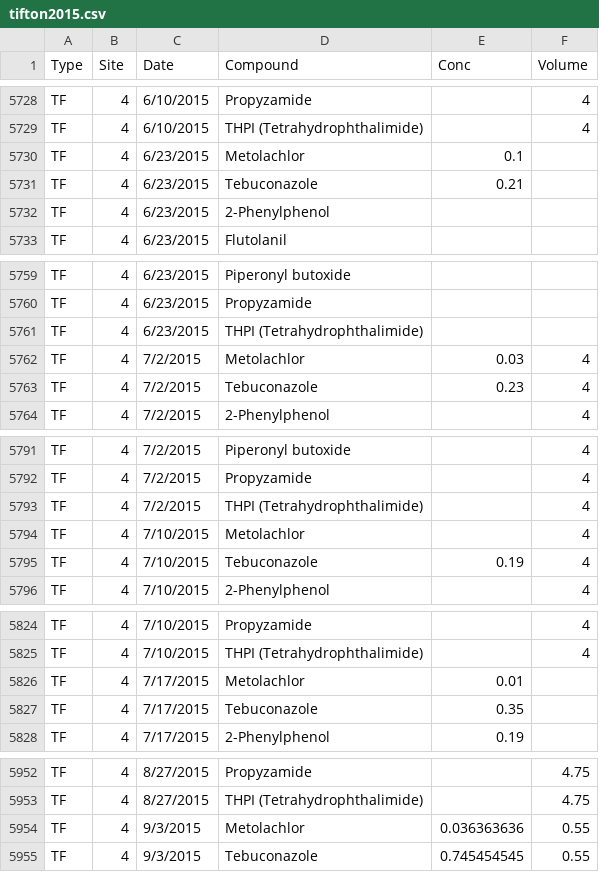
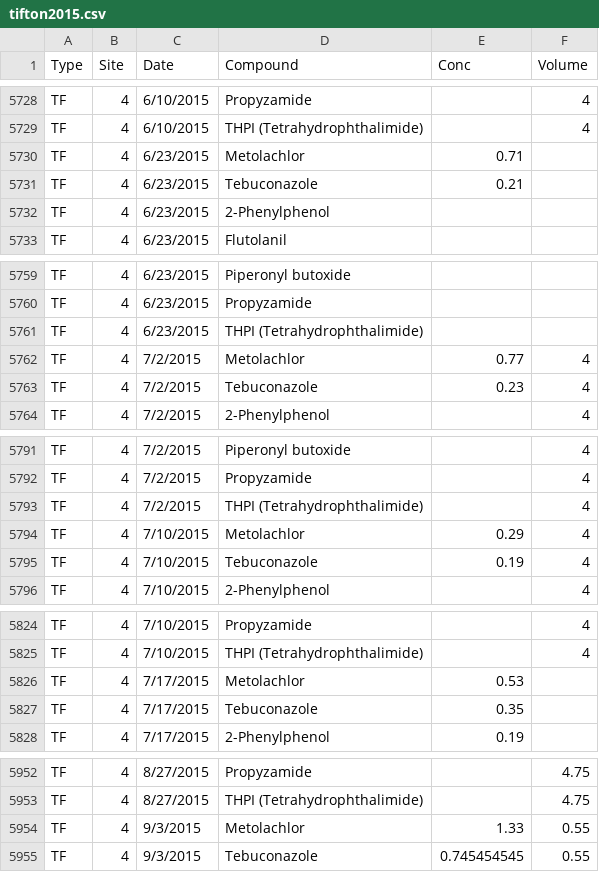
Before and after one commit to amphibian-exeff/glinski_stemflow_chemosphere2018, a CSV file: csv_in/tifton2015.csv, drawn as a sheet; only a part is shown, gaps mark what is left out; the diff covers the shown part only.

Commit message:
metolachlor conc updates per donna

```diff
--- a/csv_in/tifton2015.csv
+++ b/csv_in/tifton2015.csv
@@ -5729,3 +5729,3 @@ TF,4,6/10/2015,Propyzamide,,4
 TF,4,6/10/2015,THPI (Tetrahydrophthalimide),,4
-TF,4,6/23/2015,Metolachlor,0.1,
+TF,4,6/23/2015,Metolachlor,0.71,
 TF,4,6/23/2015,Tebuconazole,0.21,
@@ -5761,3 +5761,3 @@ TF,4,6/23/2015,Propyzamide,,
 TF,4,6/23/2015,THPI (Tetrahydrophthalimide),,
-TF,4,7/2/2015,Metolachlor,0.03,4
+TF,4,7/2/2015,Metolachlor,0.77,4
 TF,4,7/2/2015,Tebuconazole,0.23,4
@@ -5793,3 +5793,3 @@ TF,4,7/2/2015,Propyzamide,,4
 TF,4,7/2/2015,THPI (Tetrahydrophthalimide),,4
-TF,4,7/10/2015,Metolachlor,,4
+TF,4,7/10/2015,Metolachlor,0.29,4
 TF,4,7/10/2015,Tebuconazole,0.19,4
@@ -5825,3 +5825,3 @@ TF,4,7/10/2015,Propyzamide,,4
 TF,4,7/10/2015,THPI (Tetrahydrophthalimide),,4
-TF,4,7/17/2015,Metolachlor,0.01,
+TF,4,7/17/2015,Metolachlor,0.53,
 TF,4,7/17/2015,Tebuconazole,0.35,
@@ -5953,3 +5953,3 @@ TF,4,8/27/2015,Propyzamide,,4.75
 TF,4,8/27/2015,THPI (Tetrahydrophthalimide),,4.75
-TF,4,9/3/2015,Metolachlor,0.036363636,0.55
+TF,4,9/3/2015,Metolachlor,1.33,0.55
 TF,4,9/3/2015,Tebuconazole,0.745454545,0.55
```
Also changed, not shown: 7 edited cells elsewhere in this file.
